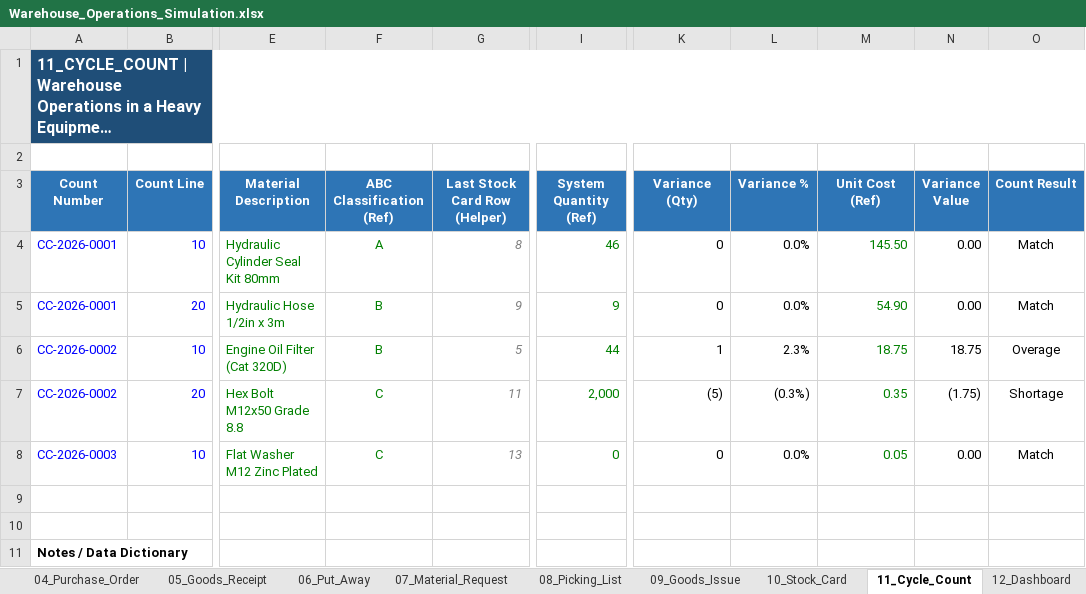
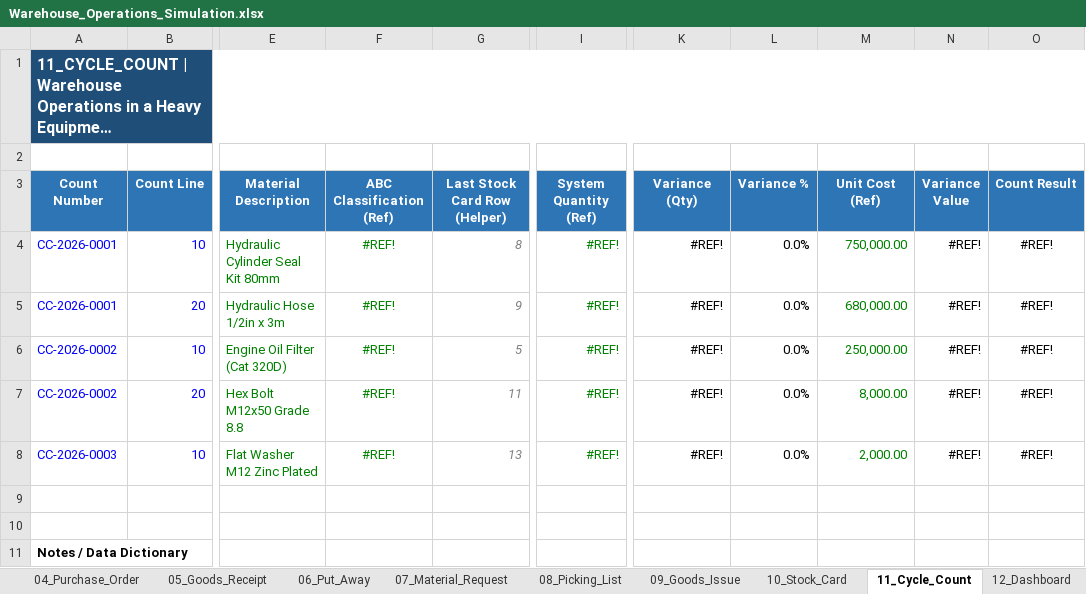
Before and after one commit to fikri-fajar/warehouse-operations-simulation, an Excel workbook: Warehouse_Operations_Simulation.xlsx, sheet 11_Cycle_Count, drawn as a sheet; only a part is shown, gaps mark what is left out; long unchanged cells end in …; values as stored, in another font and other column widths than the file's, no borders; conditional formats and table styles not drawn; the diff names each change by its address in the sheet, - before the commit and + after, or states it on an @@ line.

```diff
--- a/Warehouse_Operations_Simulation.xlsx (sheet 11_Cycle_Count)
+++ b/Warehouse_Operations_Simulation.xlsx (sheet 11_Cycle_Count)
-F4 (ABC Classification (Ref)): A
+F4 (ABC Classification (Ref)): #REF!
-I4 (System Quantity (Ref)): 46
+I4 (System Quantity (Ref)): #REF!
-K4:K5 (Variance (Qty)): 0
+K4:K5 (Variance (Qty)): #REF!
-M4 (Unit Cost (Ref)): 145.50
+M4 (Unit Cost (Ref)): 750,000.00
-N4:N5 (Variance Value): 0.00
+N4:N5 (Variance Value): #REF!
-O4:O5 (Count Result): Match
+O4:O5 (Count Result): #REF!
-F5:F6 (ABC Classification (Ref)): B
+F5:F6 (ABC Classification (Ref)): #REF!
-I5 (System Quantity (Ref)): 9
+I5 (System Quantity (Ref)): #REF!
-M5 (Unit Cost (Ref)): 54.90
+M5 (Unit Cost (Ref)): 680,000.00
-I6 (System Quantity (Ref)): 44
+I6 (System Quantity (Ref)): #REF!
-K6 (Variance (Qty)): 1
+K6 (Variance (Qty)): #REF!
-L6 (Variance %): 2.3%
+L6 (Variance %): 0.0%
-M6 (Unit Cost (Ref)): 18.75
+M6 (Unit Cost (Ref)): 250,000.00
-N6 (Variance Value): 18.75
+N6 (Variance Value): #REF!
-O6 (Count Result): Overage
+O6 (Count Result): #REF!
-F7:F8 (ABC Classification (Ref)): C
+F7:F8 (ABC Classification (Ref)): #REF!
-I7 (System Quantity (Ref)): 2,000
+I7 (System Quantity (Ref)): #REF!
-K7 (Variance (Qty)): (5)
+K7 (Variance (Qty)): #REF!
-L7 (Variance %): (0.3%)
+L7 (Variance %): 0.0%
-M7 (Unit Cost (Ref)): 0.35
+M7 (Unit Cost (Ref)): 8,000.00
-N7 (Variance Value): (1.75)
+N7 (Variance Value): #REF!
-O7 (Count Result): Shortage
+O7 (Count Result): #REF!
-I8 (System Quantity (Ref)): 0
+I8 (System Quantity (Ref)): #REF!
-K8 (Variance (Qty)): 0
+K8 (Variance (Qty)): #REF!
-M8 (Unit Cost (Ref)): 0.05
+M8 (Unit Cost (Ref)): 2,000.00
-N8 (Variance Value): 0.00
+N8 (Variance Value): #REF!
-O8 (Count Result): Match
+O8 (Count Result): #REF!
```
Also changed, not shown: sheet 01_Master_Material, sheet 04_Purchase_Order, sheet 10_Stock_Card, sheet 12_Dashboard, sheet 07_Material_Request, sheet 06_Put_Away, 2 more sheets, formulas that keep their value, charts or pictures.
